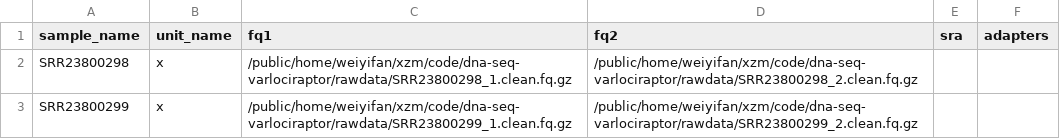
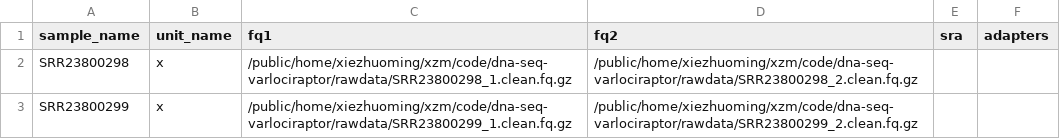
Before and after one commit to joyling93/dna-seq-varlociraptor, a TSV file: config/units.tsv, drawn as a sheet.

```diff
--- a/config/units.tsv
+++ b/config/units.tsv
@@ -1,3 +1,3 @@
 sample_name	unit_name	fq1	fq2	sra	adapters
-SRR23800298	x	/public/home/weiyifan/xzm/code/dna-seq-varlociraptor/rawdata/SRR23800298_1.clean.fq.gz	/public/home/weiyifan/xzm/code/dna-seq-varlociraptor/rawdata/SRR23800298_2.clean.fq.gz
-SRR23800299	x	/public/home/weiyifan/xzm/code/dna-seq-varlociraptor/rawdata/SRR23800299_1.clean.fq.gz	/public/home/weiyifan/xzm/code/dna-seq-varlociraptor/rawdata/SRR23800299_2.clean.fq.gz
+SRR23800298	x	/public/home/xiezhuoming/xzm/code/dna-seq-varlociraptor/rawdata/SRR23800298_1.clean.fq.gz	/public/home/xiezhuoming/xzm/code/dna-seq-varlociraptor/rawdata/SRR23800298_2.clean.fq.gz
+SRR23800299	x	/public/home/xiezhuoming/xzm/code/dna-seq-varlociraptor/rawdata/SRR23800299_1.clean.fq.gz	/public/home/xiezhuoming/xzm/code/dna-seq-varlociraptor/rawdata/SRR23800299_2.clean.fq.gz
```
Also changed, not shown: 3 other files.
